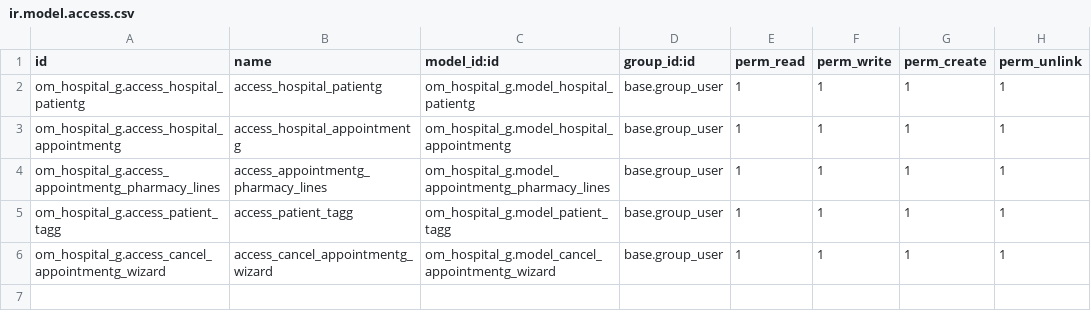
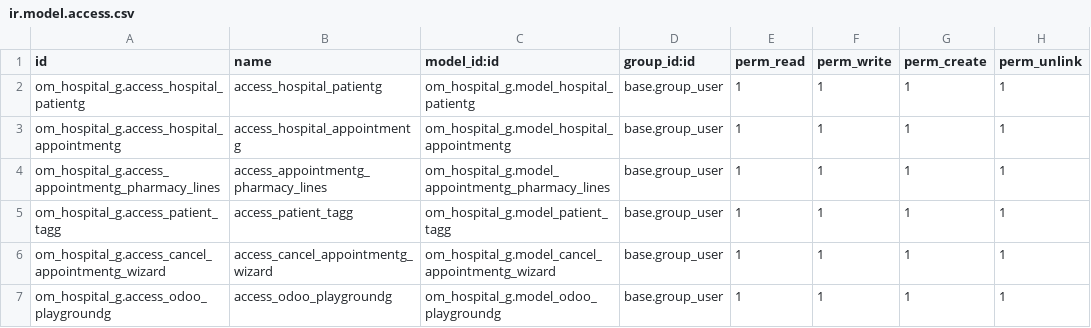
Before and after one commit to A7medAbdien/myOdoo, a CSV file: custom_addons/om_hospital_g/security/ir.model.access.csv, drawn as a sheet; the diff names each change by its address in the sheet, - before the commit and + after, or states it on an @@ line.

Commit message:
Recap: 76. Set a Menu hierarchy (Menu And SubMenu) Without Specifying Parent & play ground model

```diff
--- a/custom_addons/om_hospital_g/security/ir.model.access.csv
+++ b/custom_addons/om_hospital_g/security/ir.model.access.csv
+row 7: om_hospital_g.access_odoo_playgroundg | access_odoo_playgroundg | om_hospital_g.model_odoo_playgroundg | base.group_user | 1 | 1 | 1 | 1
```
Also changed, not shown: 4 other files.
